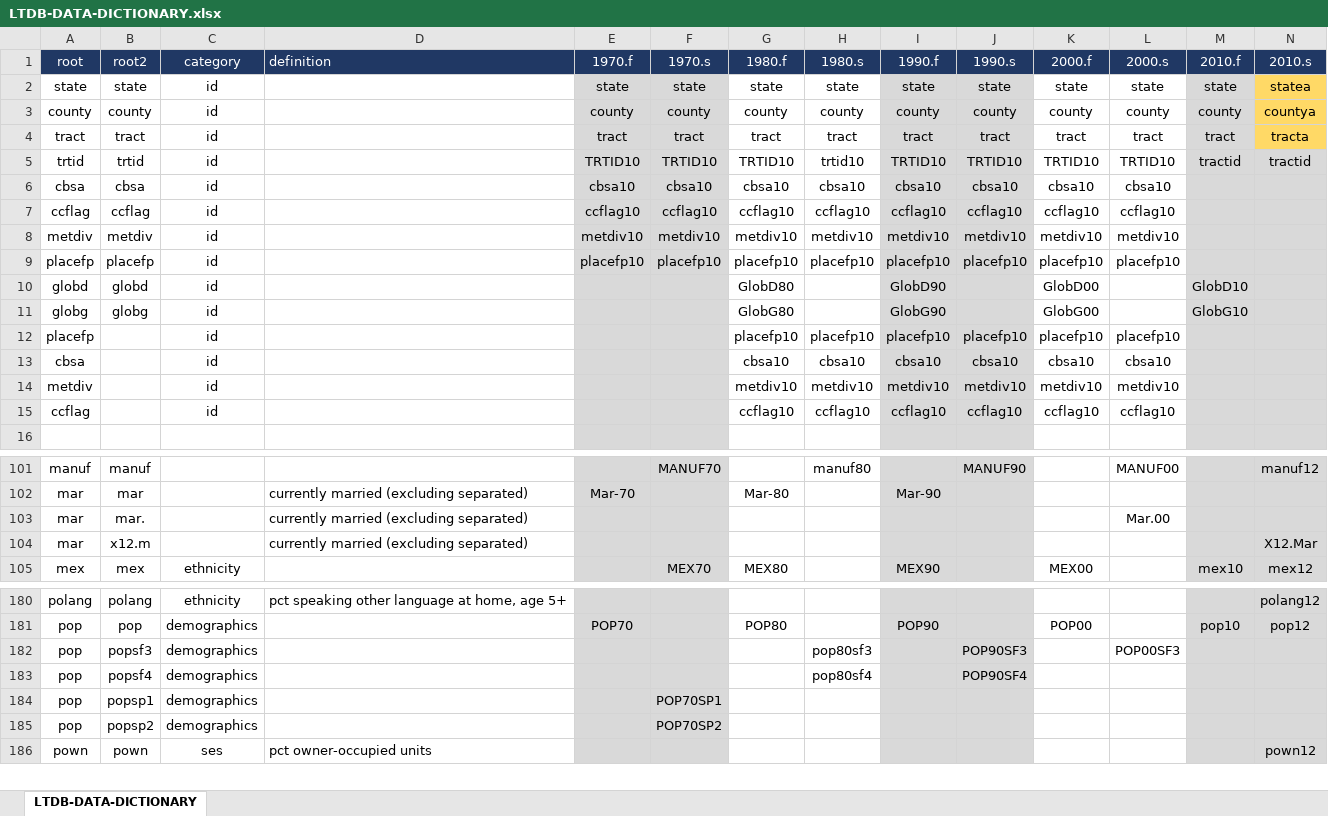
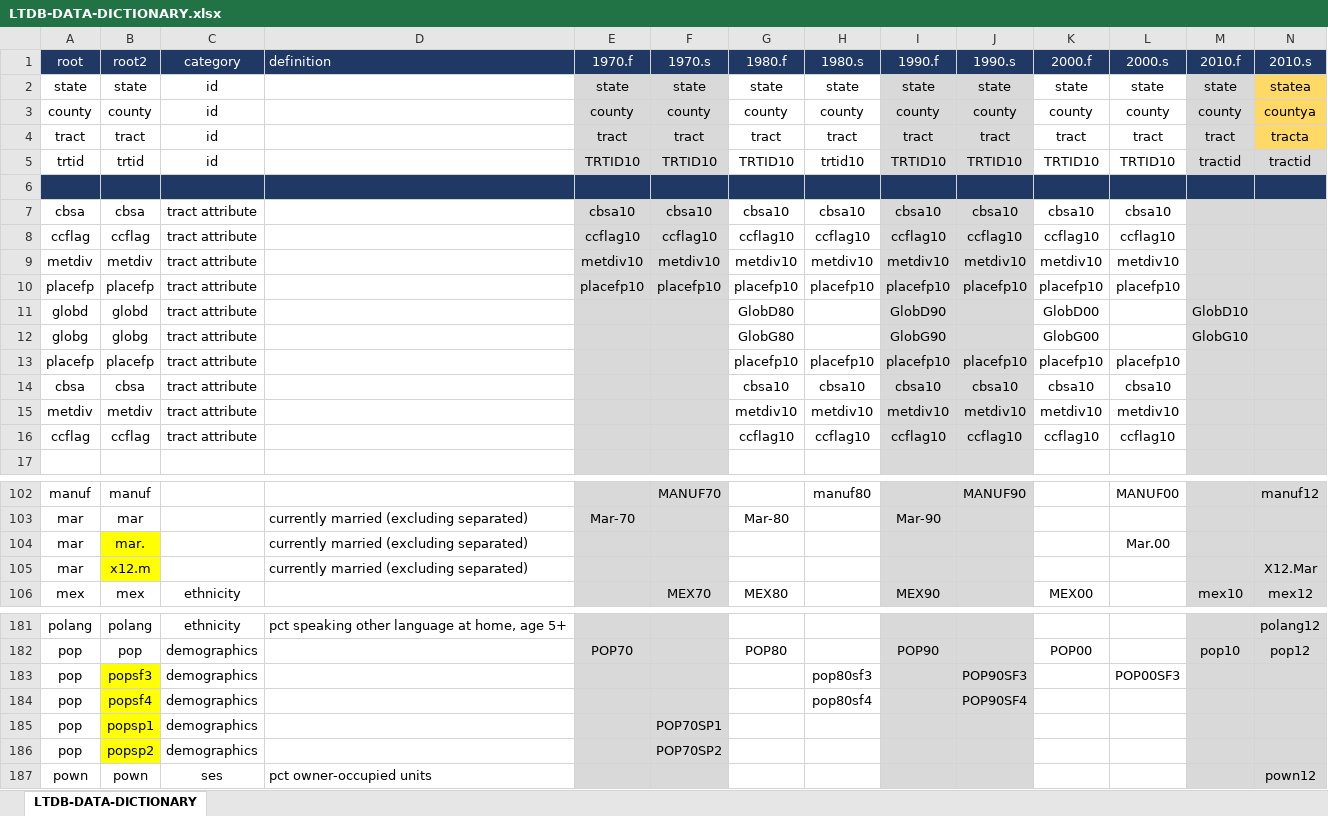
Before and after one commit to DS4PS/cpp-528-spr-2020, an Excel workbook: labs/data/LTDB-DATA-DICTIONARY.xlsx, sheet LTDB-DATA-DICTIONARY, drawn as a sheet; only a part is shown, gaps mark what is left out; values as stored, in another font and other column widths than the file's, no borders; addresses are those after the commit; the diff names each change by its address in the sheet, - before the commit and + after, or states it on an @@ line.

```diff
--- a/labs/data/LTDB-DATA-DICTIONARY.xlsx (sheet LTDB-DATA-DICTIONARY)
+++ b/labs/data/LTDB-DATA-DICTIONARY.xlsx (sheet LTDB-DATA-DICTIONARY)
+row 6: (empty)
-C7:C16 (category): id
+C7:C16 (category): tract attribute
-B13 (root2): (empty)
+B13 (root2): placefp
-B14 (root2): (empty)
+B14 (root2): cbsa
-B15 (root2): (empty)
+B15 (root2): metdiv
-B16 (root2): (empty)
+B16 (root2): ccflag
-B104:B105 fill: none
+B104:B105 fill: #FFFF00
-B183:B186 fill: none
+B183:B186 fill: #FFFF00
```
Also changed, not shown: 11 other files.
